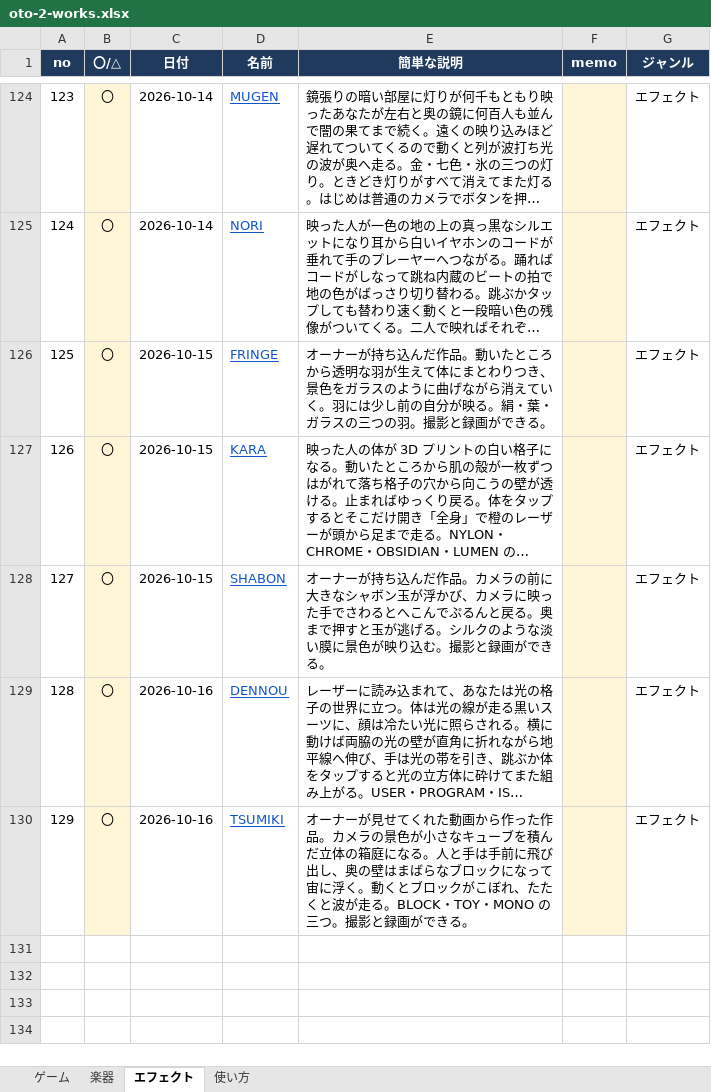
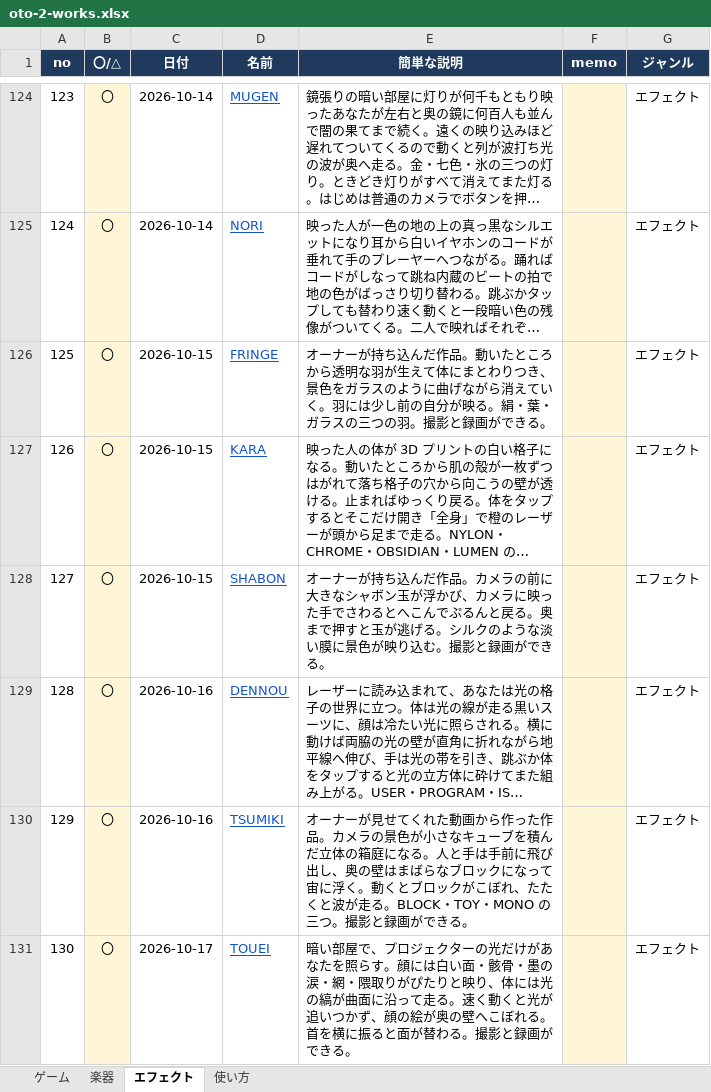
Before and after one commit to apaapaapaapaapa2006-source/oto-2, an Excel workbook: oto-2-works.xlsx, sheet エフェクト, drawn as a sheet; only a part is shown, gaps mark what is left out; long unchanged cells end in …; values as stored, in another font and other column widths than the file's, no borders; the diff names each change by its address in the sheet, - before the commit and + after, or states it on an @@ line.

```diff
--- a/oto-2-works.xlsx (sheet エフェクト)
+++ b/oto-2-works.xlsx (sheet エフェクト)
+row 131: 130 | 〇 | 2026-10-17 | TOUEI | 暗い部屋で、プロジェクターの光だけがあなたを照らす。顔には白い面・骸骨・墨の涙・網・隈取りがぴたりと映り、体には光の縞が曲面に沿って走る。速く動くと光が追いつかず、顔の絵が奥の壁へこぼれる。首を横に振ると面が替わる。撮影と録画ができる。 |  | エフェクト
```
Also changed, not shown: sheet 使い方, 4 other files.
